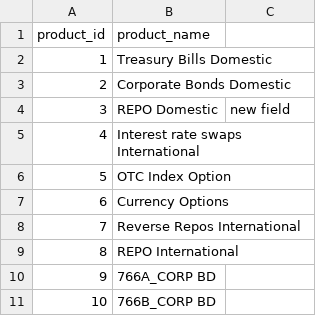
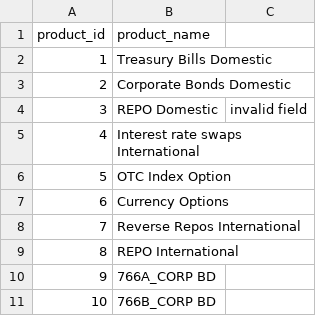
Before and after one commit to wilsonooi/enrich, a CSV file: src/main/resources/invalid_product.csv, drawn as a sheet.

```diff
--- a/src/main/resources/invalid_product.csv
+++ b/src/main/resources/invalid_product.csv
@@ -3,3 +3,3 @@
 2,Corporate Bonds Domestic
-3,REPO Domestic,new field
+3,REPO Domestic,invalid field
 4,Interest rate swaps International
```
Also changed, not shown: 6 other files.
